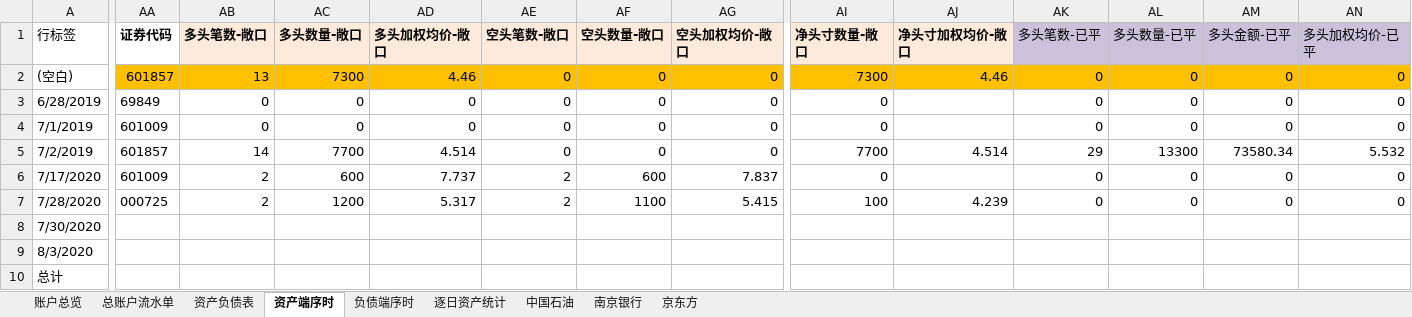
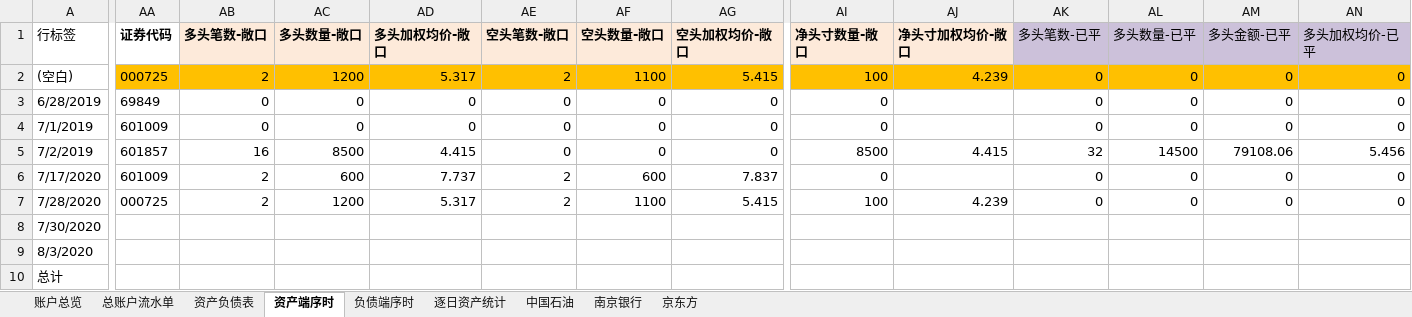
Before and after one commit to VB6Hobbyst7/CLPCworks, an Excel workbook: EXCEL_VBA_FILES/招商证券交易账户.xlsm, sheet 资产端序时, drawn as a sheet; only a part is shown, gaps mark what is left out; values as stored, in another font and other column widths than the file's, no borders; conditional formats not drawn; the diff covers the shown part only; the diff names each change by its address in the sheet, - before the commit and + after, or states it on an @@ line.

```diff
--- a/EXCEL_VBA_FILES/招商证券交易账户.xlsm (sheet 资产端序时)
+++ b/EXCEL_VBA_FILES/招商证券交易账户.xlsm (sheet 资产端序时)
-AA2 (证券代码): 601857
+AA2 (证券代码): 000725
-AB2 (多头笔数-敞口): 13
+AB2 (多头笔数-敞口): 2
-AC2 (多头数量-敞口): 7300
+AC2 (多头数量-敞口): 1200
-AD2 (多头加权均价-敞口): 4.46
+AD2 (多头加权均价-敞口): 5.317
-AE2 (空头笔数-敞口): 0
+AE2 (空头笔数-敞口): 2
-AF2 (空头数量-敞口): 0
+AF2 (空头数量-敞口): 1100
-AG2 (空头加权均价-敞口): 0
+AG2 (空头加权均价-敞口): 5.415
-AI2 (净头寸数量-敞口): 7300
+AI2 (净头寸数量-敞口): 100
-AJ2 (净头寸加权均价-敞口): 4.46
+AJ2 (净头寸加权均价-敞口): 4.239
-AB5 (多头笔数-敞口): 14
+AB5 (多头笔数-敞口): 16
-AC5 (多头数量-敞口): 7700
+AC5 (多头数量-敞口): 8500
-AD5 (多头加权均价-敞口): 4.514
+AD5 (多头加权均价-敞口): 4.415
-AI5 (净头寸数量-敞口): 7700
+AI5 (净头寸数量-敞口): 8500
-AJ5 (净头寸加权均价-敞口): 4.514
+AJ5 (净头寸加权均价-敞口): 4.415
-AK5 (多头笔数-已平): 29
+AK5 (多头笔数-已平): 32
-AL5 (多头数量-已平): 13300
+AL5 (多头数量-已平): 14500
-AM5 (多头金额-已平): 73580.34
+AM5 (多头金额-已平): 79108.06
-AN5 (多头加权均价-已平): 5.532
+AN5 (多头加权均价-已平): 5.456
```
Also changed, not shown: 19 edited cells elsewhere in this sheet, sheet 中国石油, sheet 逐日资产统计, hidden cells, EXCEL_VBA_FILES/sap系统对账单生成.xlsm, 9 other files.
